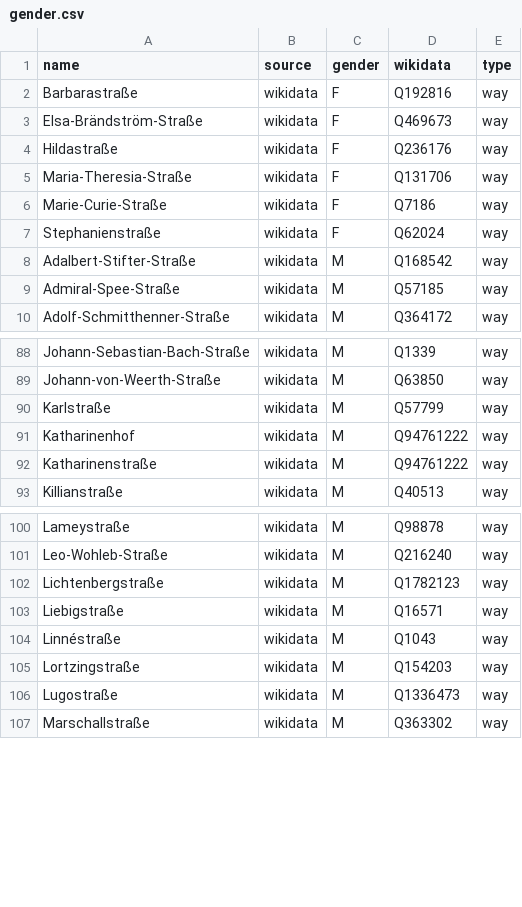
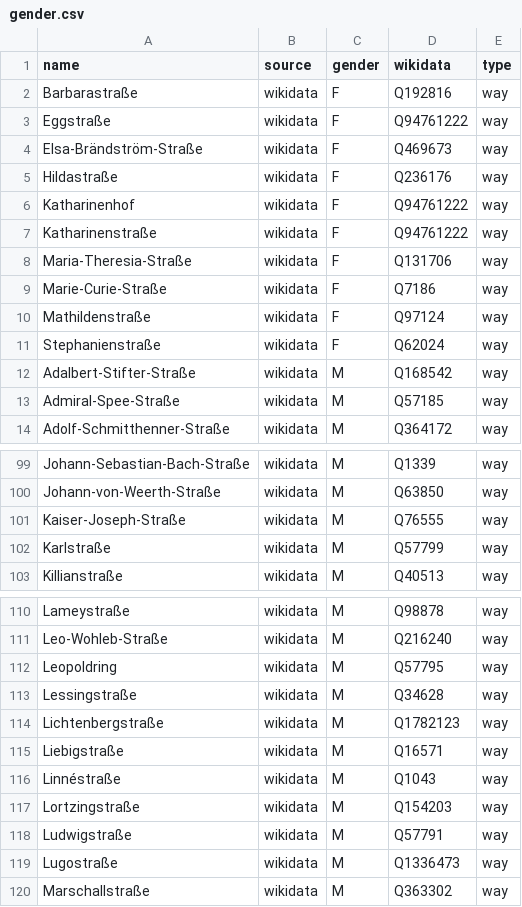
Before and after one commit to EqualStreetNames/equalstreetnames-freiburg-im-breisgau, a CSV file: data/gender.csv, drawn as a sheet; only a part is shown, gaps mark what is left out; the diff covers the shown part only.

```diff
--- a/data/gender.csv
+++ b/data/gender.csv
@@ -2,6 +2,10 @@ name,source,gender,wikidata,type
 Barbarastraße,wikidata,F,Q192816,way
+Eggstraße,wikidata,F,Q94761222,way
 Elsa-Brändström-Straße,wikidata,F,Q469673,way
 Hildastraße,wikidata,F,Q236176,way
+Katharinenhof,wikidata,F,Q94761222,way
+Katharinenstraße,wikidata,F,Q94761222,way
 Maria-Theresia-Straße,wikidata,F,Q131706,way
 Marie-Curie-Straße,wikidata,F,Q7186,way
+Mathildenstraße,wikidata,F,Q97124,way
 Stephanienstraße,wikidata,F,Q62024,way
@@ -89,5 +100,4 @@ Johann-Sebastian-Bach-Straße,wikidata,M,Q1339,way
 Johann-von-Weerth-Straße,wikidata,M,Q63850,way
+Kaiser-Joseph-Straße,wikidata,M,Q76555,way
 Karlstraße,wikidata,M,Q57799,way
-Katharinenhof,wikidata,M,Q94761222,way
-Katharinenstraße,wikidata,M,Q94761222,way
 Killianstraße,wikidata,M,Q40513,way
@@ -101,2 +111,4 @@ Lameystraße,wikidata,M,Q98878,way
 Leo-Wohleb-Straße,wikidata,M,Q216240,way
+Leopoldring,wikidata,M,Q57795,way
+Lessingstraße,wikidata,M,Q34628,way
 Lichtenbergstraße,wikidata,M,Q1782123,way
@@ -105,2 +117,3 @@ Linnéstraße,wikidata,M,Q1043,way
 Lortzingstraße,wikidata,M,Q154203,way
+Ludwigstraße,wikidata,M,Q57791,way
 Lugostraße,wikidata,M,Q1336473,way
```
Also changed, not shown: 12 added rows and 2 edited cells elsewhere in this file, data/other.csv, 3 other files.
